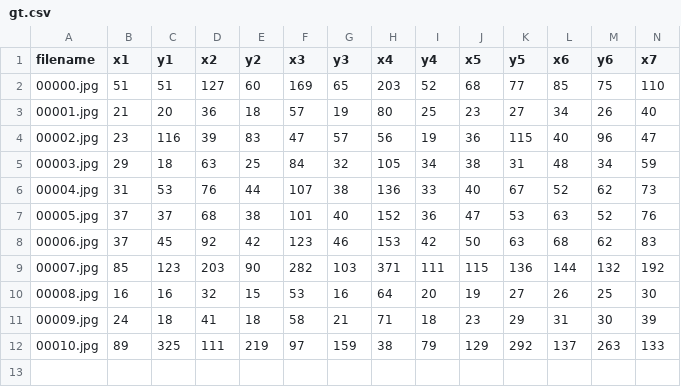
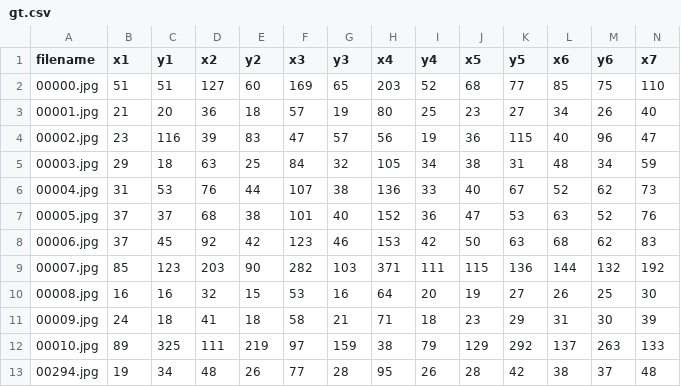
Before and after one commit to nikhilkuria/workbooks, a CSV file: courseera-deep-learning-image/week2/facial-keypoints/data_mini/gt.csv, drawn as a sheet; only a part is shown; rows hold the shown columns only; the diff names each change by its address in the sheet, - before the commit and + after, or states it on an @@ line.

Commit message:
visualising keypoints

```diff
--- a/courseera-deep-learning-image/week2/facial-keypoints/data_mini/gt.csv
+++ b/courseera-deep-learning-image/week2/facial-keypoints/data_mini/gt.csv
+row 13: 00294.jpg | 19 | 34 | 48 | 26 | 77 | 28 | 95 | 26 | 28 | 42 | 38 | 37 | 48
```
Also changed, not shown: 3 other files.
